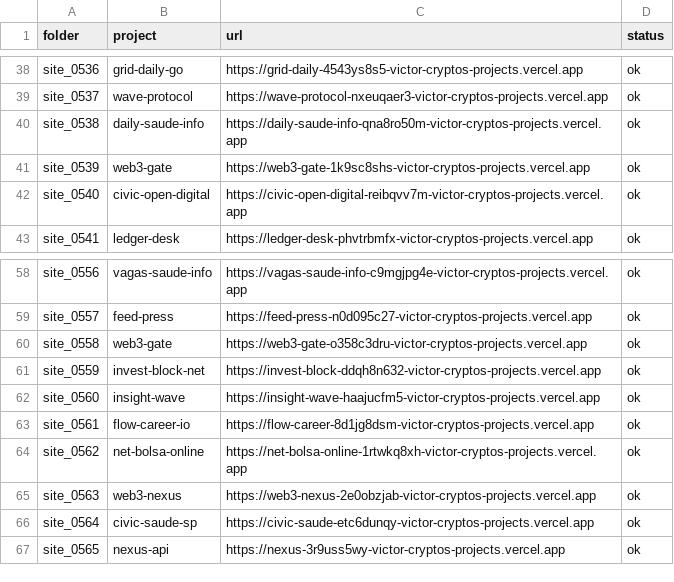
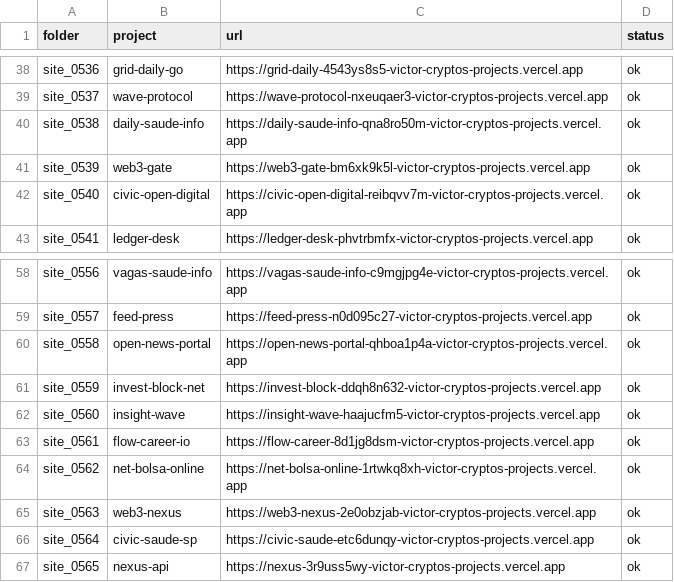
Before and after one commit to CryptoVictor/AI-research-01, a CSV file: deployed_urls.csv, drawn as a sheet; only a part is shown, gaps mark what is left out.

Commit message:
feat: addition of first dataset of tests

```diff
--- a/deployed_urls.csv
+++ b/deployed_urls.csv
@@ -40,3 +40,3 @@ site_0537,wave-protocol,https://wave-protocol-nxeuqaer3-victor-cryptos-projects.
 site_0538,daily-saude-info,https://daily-saude-info-qna8ro50m-victor-cryptos-projects.vercel.app,ok
-site_0539,web3-gate,https://web3-gate-1k9sc8shs-victor-cryptos-projects.vercel.app,ok
+site_0539,web3-gate,https://web3-gate-bm6xk9k5l-victor-cryptos-projects.vercel.app,ok
 site_0540,civic-open-digital,https://civic-open-digital-reibqvv7m-victor-cryptos-projects.vercel.app,ok
@@ -59,3 +59,3 @@ site_0556,vagas-saude-info,https://vagas-saude-info-c9mgjpg4e-victor-cryptos-pro
 site_0557,feed-press,https://feed-press-n0d095c27-victor-cryptos-projects.vercel.app,ok
-site_0558,web3-gate,https://web3-gate-o358c3dru-victor-cryptos-projects.vercel.app,ok
+site_0558,open-news-portal,https://open-news-portal-qhboa1p4a-victor-cryptos-projects.vercel.app,ok
 site_0559,invest-block-net,https://invest-block-ddqh8n632-victor-cryptos-projects.vercel.app,ok
```
Also changed, not shown: 1 other file.
